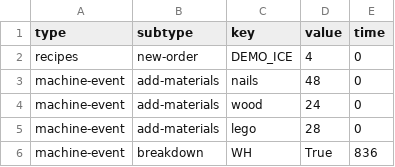
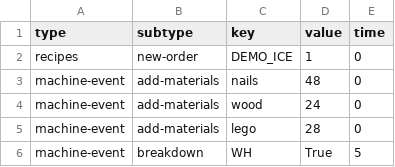
Before and after one commit to Thiird/progetti_EISD, a CSV file: Progetto_2/input/input-events0.csv, drawn as a sheet.

```diff
--- a/Progetto_2/input/input-events0.csv
+++ b/Progetto_2/input/input-events0.csv
@@ -1,3 +1,3 @@
 type;subtype;key;value;time
-recipes;new-order;DEMO_ICE;4;0
+recipes;new-order;DEMO_ICE;1;0
 machine-event;add-materials;nails;48;0
@@ -5,2 +5,2 @@ machine-event;add-materials;wood;24;0
 machine-event;add-materials;lego;28;0
-machine-event;breakdown;WH;True;836
+machine-event;breakdown;WH;True;5
```
Also changed, not shown: 11 other files.
